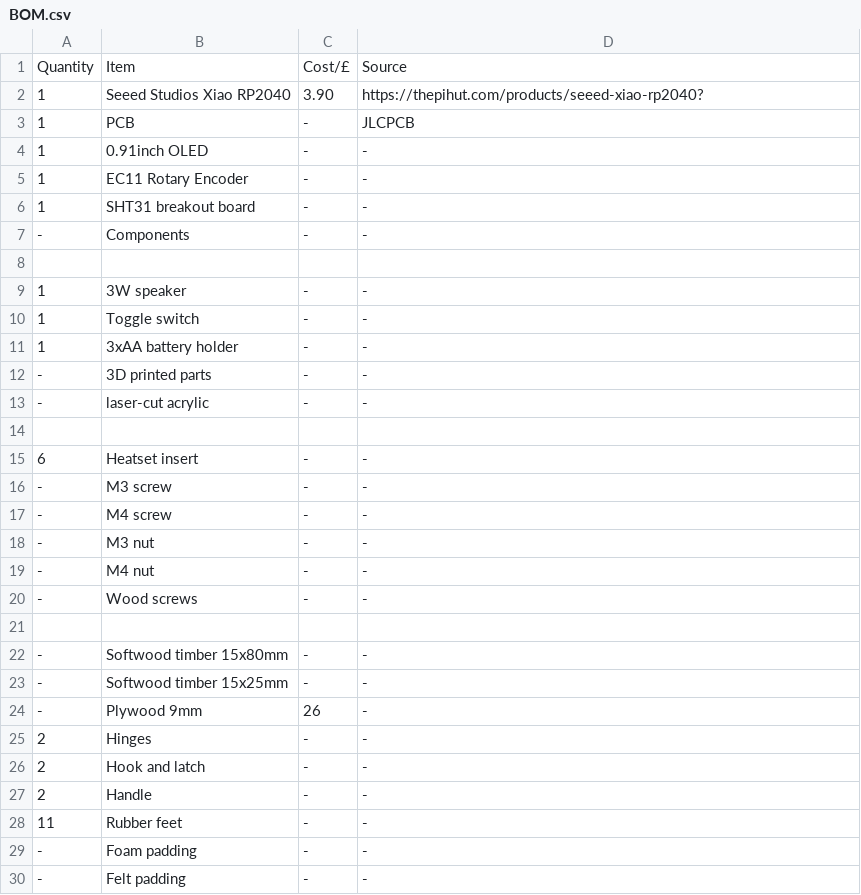
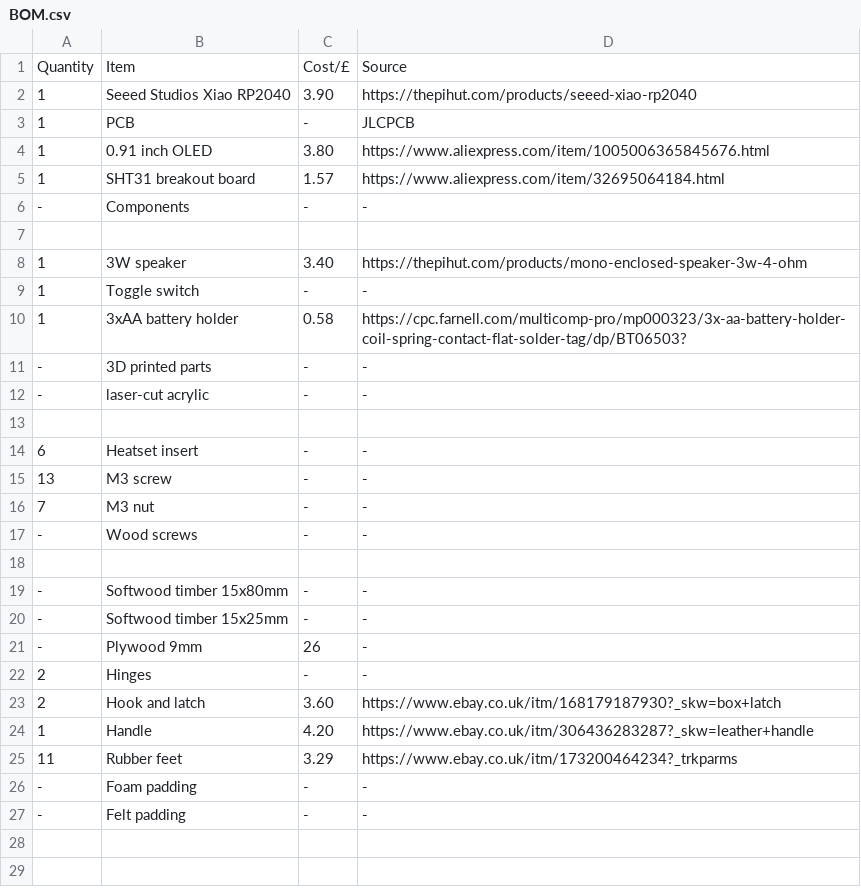
Before and after one commit to AndrewJ-25/Banjobox, a CSV file: BOM.csv, drawn as a sheet.

Commit message:
Update BOM.csv

```diff
--- a/BOM.csv
+++ b/BOM.csv
@@ -1,12 +1,11 @@
 Quantity, Item, Cost/£, Source
-1, Seeed Studios Xiao RP2040, 3.90, https://thepihut.com/products/seeed-xiao-rp2040?
+1, Seeed Studios Xiao RP2040, 3.90, https://thepihut.com/products/seeed-xiao-rp2040
 1, PCB, -, JLCPCB
-1, 0.91inch OLED, -, -
-1, EC11 Rotary Encoder, -, -
-1, SHT31 breakout board, -, -
+1, 0.91 inch OLED, 3.80, https://www.aliexpress.com/item/1005006365845676.html
+1, SHT31 breakout board, 1.57, https://www.aliexpress.com/item/32695064184.html
 -, Components, -, -
 
-1, 3W speaker, -, -
+1, 3W speaker, 3.40, https://thepihut.com/products/mono-enclosed-speaker-3w-4-ohm
 1, Toggle switch, -, -
-1, 3xAA battery holder, -, -
+1, 3xAA battery holder, 0.58, https://cpc.farnell.com/multicomp-pro/mp000323/3x-aa-battery-holder-coil-spring-contact-flat-solder-tag/dp/BT06503?
 -, 3D printed parts, -, -
@@ -15,6 +14,4 @@ Quantity, Item, Cost/£, Source
 6, Heatset insert, -, -
--, M3 screw, -, -
--, M4 screw, -, -
--, M3 nut, -, -
--, M4 nut, -, -
+13, M3 screw, -, -
+7, M3 nut, -, -
 -, Wood screws, -, -
@@ -25,5 +22,5 @@ Quantity, Item, Cost/£, Source
 2, Hinges, -, -
-2, Hook and latch, -, -
-2, Handle, -, -
-11, Rubber feet, -, -
+2, Hook and latch, 3.60, https://www.ebay.co.uk/itm/168179187930?_skw=box+latch
+1, Handle, 4.20, https://www.ebay.co.uk/itm/306436283287?_skw=leather+handle
+11, Rubber feet, 3.29, https://www.ebay.co.uk/itm/173200464234?_trkparms
 -, Foam padding, -, -
```
